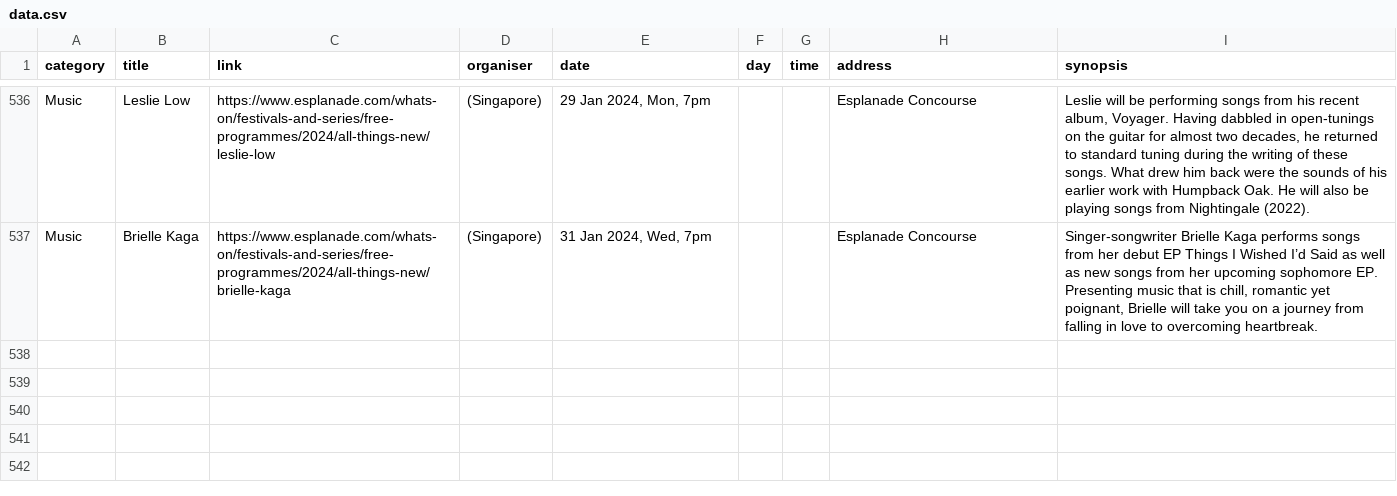
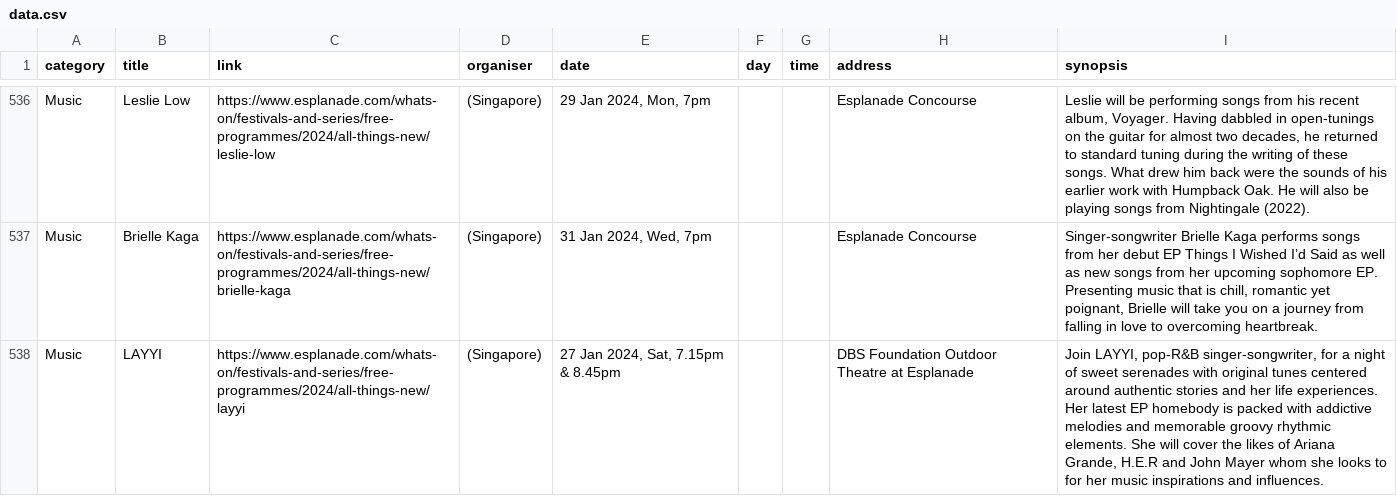
Before and after one commit to Joanna-Khek/free_music_esplanade_news, a CSV file: data.csv, drawn as a sheet; only a part is shown, gaps mark what is left out; the diff names each change by its address in the sheet, - before the commit and + after, or states it on an @@ line.

```diff
--- a/data.csv
+++ b/data.csv
+row 538: Music | LAYYI | https://www.esplanade.com/whats-on/festivals-and-series/free-programmes/2024/all-things-new/layyi | (Singapore) | 27 Jan 2024, Sat, 7.15pm & 8.45pm |  |  | DBS Foundation Outdoor Theatre at Esplanade | Join LAYYI, pop-R&B singer-songwriter, for a night of sweet serenades with original tunes centered around authentic stories and her life experiences. Her latest EP homebody is packed with addictive melodies and memorable groovy rhythmic elements. She will cover the likes of Ariana Grande, H.E.R and John Mayer whom she looks to for her music inspirations and influences.
```
